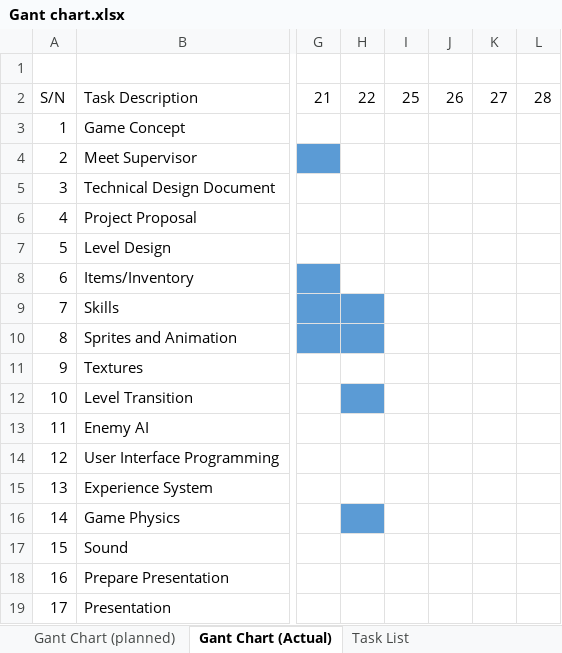
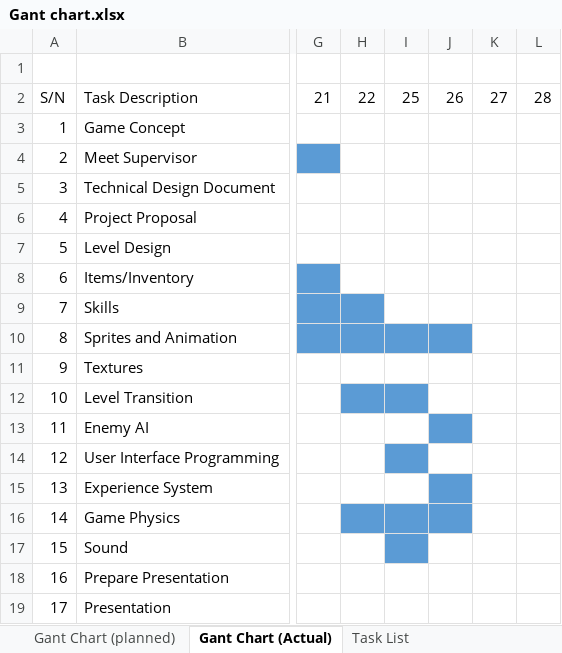
Before and after one commit to SP3Team17/SP3, an Excel workbook: Gant chart.xlsx, sheet Gant Chart (Actual), drawn as a sheet; only a part is shown, gaps mark what is left out; values as stored, in another font and other column widths than the file's, no borders; the diff names each change by its address in the sheet, - before the commit and + after, or states it on an @@ line.

```diff
--- a/Gant chart.xlsx (sheet Gant Chart (Actual))
+++ b/Gant chart.xlsx (sheet Gant Chart (Actual))
-I10:J10 fill: none
+I10:J10 fill: #5B9BD5
-I12 fill: none
+I12 fill: #5B9BD5
-J13 fill: none
+J13 fill: #5B9BD5
-I14 fill: none
+I14 fill: #5B9BD5
-J15 fill: none
+J15 fill: #5B9BD5
-I16:J16 fill: none
+I16:J16 fill: #5B9BD5
-I17 fill: none
+I17 fill: #5B9BD5
```
Also changed, not shown: 19 other files.
